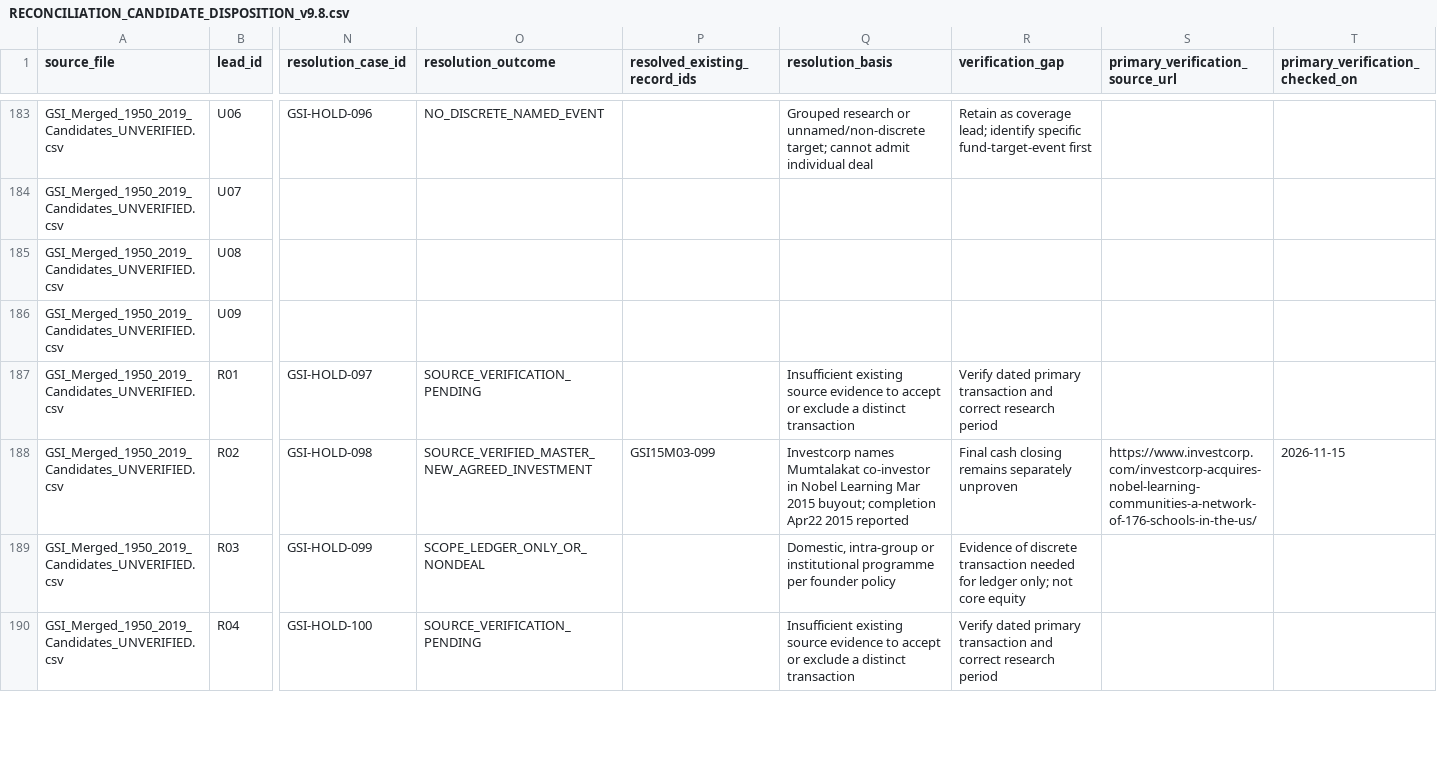
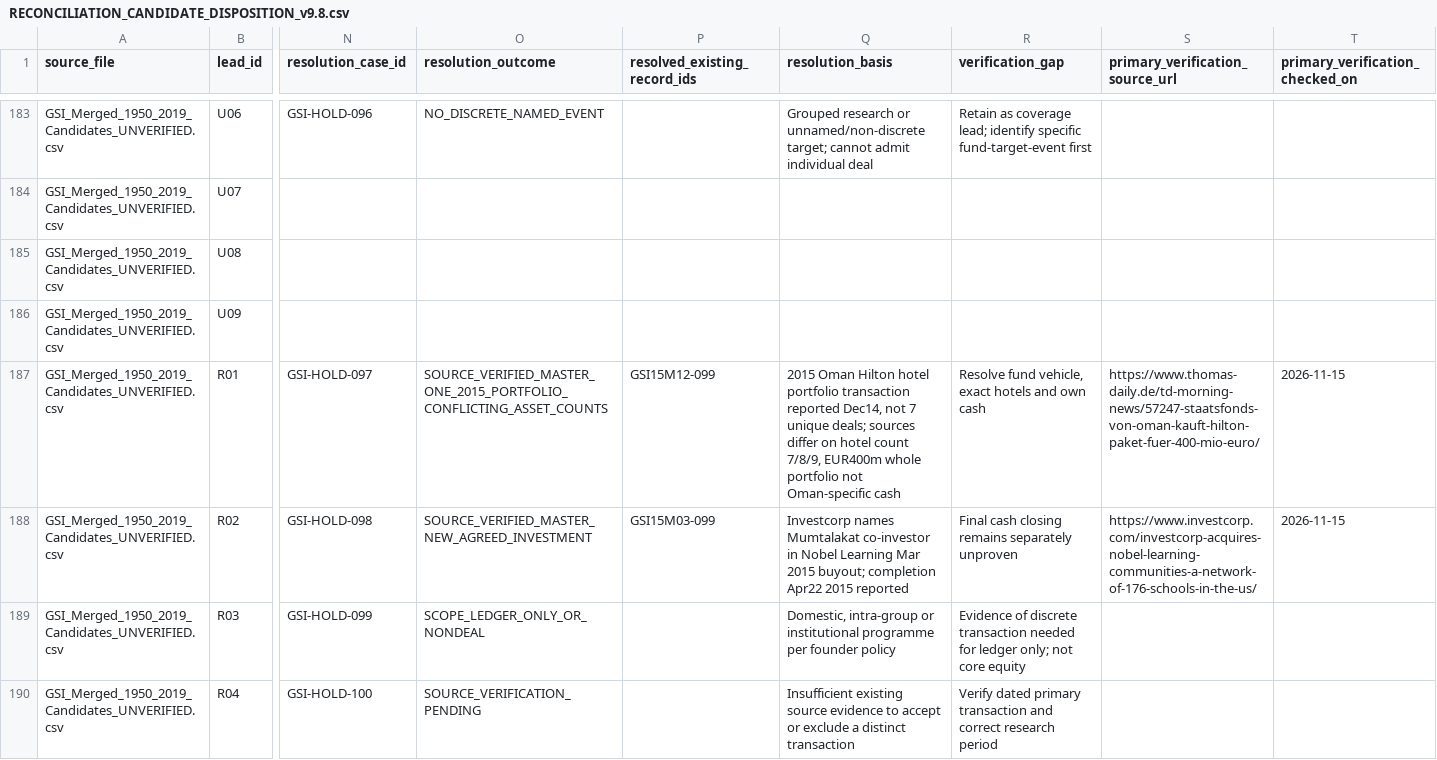
Before and after one commit to unikmo/GSI, a CSV file: database/RECONCILIATION_CANDIDATE_DISPOSITION_v9.8.csv, drawn as a sheet; only a part is shown, gaps mark what is left out; the diff covers the shown part only; the diff names each change by its address in the sheet, - before the commit and + after, or states it on an @@ line.

Commit message:
Resolve QIA 2018 Grosvenor House and Oman 2015 hotel portfolio source leads

```diff
--- a/database/RECONCILIATION_CANDIDATE_DISPOSITION_v9.8.csv
+++ b/database/RECONCILIATION_CANDIDATE_DISPOSITION_v9.8.csv
-O187 (resolution_outcome): SOURCE_VERIFICATION_PENDING
+O187 (resolution_outcome): SOURCE_VERIFIED_MASTER_ONE_2015_PORTFOLIO_CONFLICTING_ASSET_COUNTS
-P187 (resolved_existing_record_ids): (empty)
+P187 (resolved_existing_record_ids): GSI15M12-099
-Q187 (resolution_basis): Insufficient existing source evidence to accept or exclude a distinct transaction
+Q187 (resolution_basis): 2015 Oman Hilton hotel portfolio transaction reported Dec14, not 7 unique deals; sources differ on hotel count 7/8/9, EUR400m whole portfolio not Oman-specific cash
-R187 (verification_gap): Verify dated primary transaction and correct research period
+R187 (verification_gap): Resolve fund vehicle, exact hotels and own cash
-S187 (primary_verification_source_url): (empty)
+S187 (primary_verification_source_url): https://www.thomas-daily.de/td-morning-news/57247-staatsfonds-von-oman-kauft-hilton-paket-fuer-400-mio-euro/
-T187 (primary_verification_checked_on): (empty)
+T187 (primary_verification_checked_on): 2026-11-15
```
Also changed, not shown: 12 edited cells elsewhere in this file.
